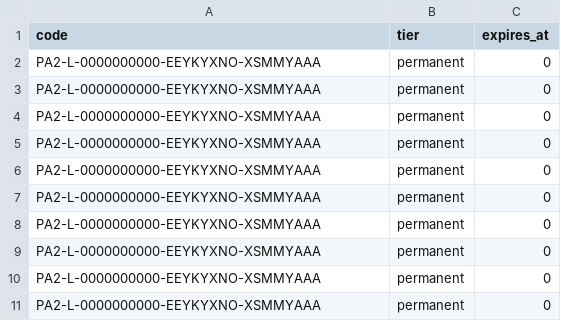
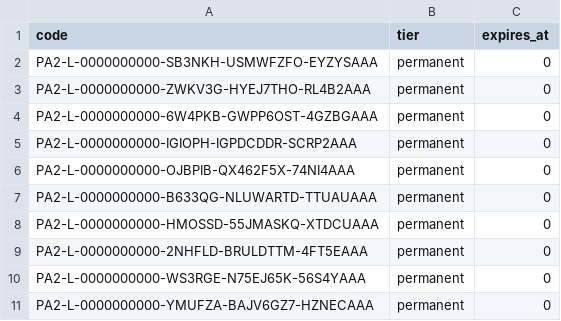
Before and after one commit to Sun-Qinglin/pixelartist-web, a CSV file: scripts/_batch/permanent-10.csv, drawn as a sheet.

```diff
--- a/scripts/_batch/permanent-10.csv
+++ b/scripts/_batch/permanent-10.csv
@@ -1,11 +1,11 @@
 code,tier,expires_at
-PA2-L-0000000000-EEYKYXNO-XSMMYAAA,permanent,0
-PA2-L-0000000000-EEYKYXNO-XSMMYAAA,permanent,0
-PA2-L-0000000000-EEYKYXNO-XSMMYAAA,permanent,0
-PA2-L-0000000000-EEYKYXNO-XSMMYAAA,permanent,0
-PA2-L-0000000000-EEYKYXNO-XSMMYAAA,permanent,0
-PA2-L-0000000000-EEYKYXNO-XSMMYAAA,permanent,0
-PA2-L-0000000000-EEYKYXNO-XSMMYAAA,permanent,0
-PA2-L-0000000000-EEYKYXNO-XSMMYAAA,permanent,0
-PA2-L-0000000000-EEYKYXNO-XSMMYAAA,permanent,0
-PA2-L-0000000000-EEYKYXNO-XSMMYAAA,permanent,0
+PA2-L-0000000000-SB3NKH-USMWFZFO-EYZYSAAA,permanent,0
+PA2-L-0000000000-ZWKV3G-HYEJ7THO-RL4B2AAA,permanent,0
+PA2-L-0000000000-6W4PKB-GWPP6OST-4GZBGAAA,permanent,0
+PA2-L-0000000000-IGIOPH-IGPDCDDR-SCRP2AAA,permanent,0
+PA2-L-0000000000-OJBPIB-QX462F5X-74NI4AAA,permanent,0
+PA2-L-0000000000-B633QG-NLUWARTD-TTUAUAAA,permanent,0
+PA2-L-0000000000-HMOSSD-55JMASKQ-XTDCUAAA,permanent,0
+PA2-L-0000000000-2NHFLD-BRULDTTM-4FT5EAAA,permanent,0
+PA2-L-0000000000-WS3RGE-N75EJ65K-56S4YAAA,permanent,0
+PA2-L-0000000000-YMUFZA-BAJV6GZ7-HZNECAAA,permanent,0
```
Also changed, not shown: scripts/_batch/student-20.csv, scripts/_batch/yearly-100.csv, 8 other files.
